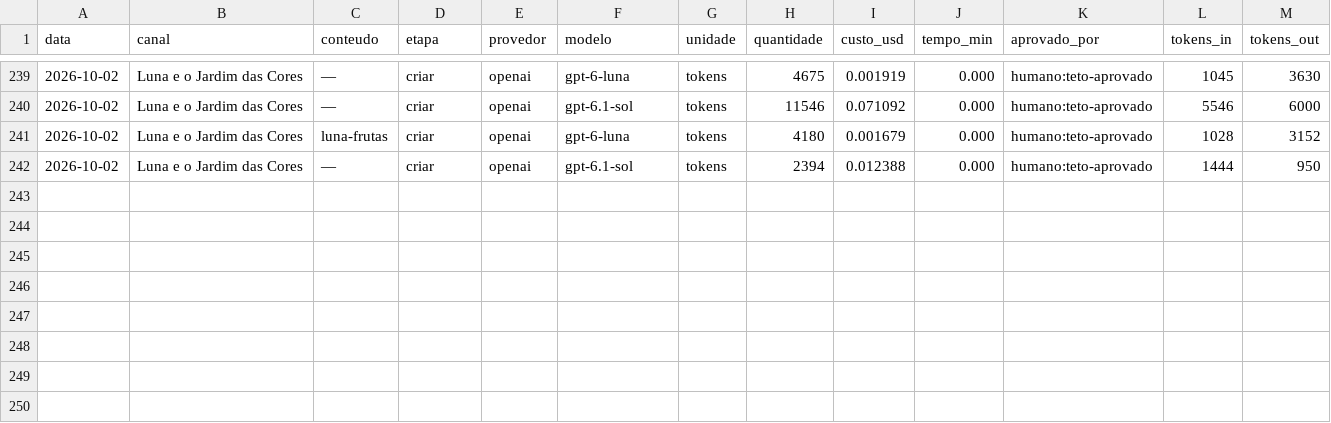
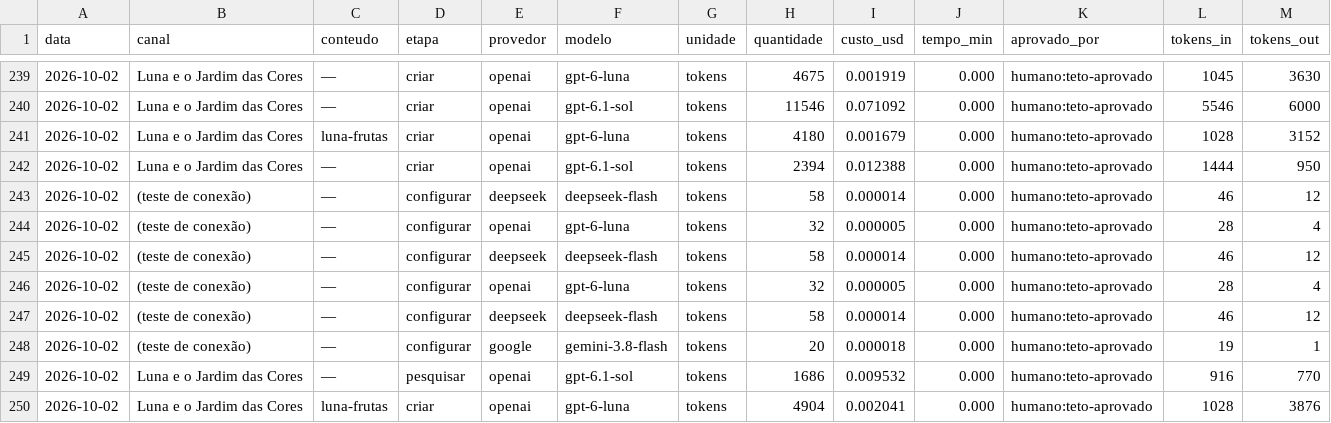
Before and after one commit to donclaudito/rebeca, a CSV file: .rebeca/custos.csv, drawn as a sheet; only a part is shown, gaps mark what is left out; rows hold the shown columns only; the diff names each change by its address in the sheet, - before the commit and + after, or states it on an @@ line.

```diff
--- a/.rebeca/custos.csv
+++ b/.rebeca/custos.csv
+row 243: 2026-10-02 | (teste de conexão) | — | configurar | deepseek | deepseek-flash | tokens | 58 | 0.000014 | 0.000 | humano:teto-aprovado | 46 | 12
+row 244: 2026-10-02 | (teste de conexão) | — | configurar | openai | gpt-6-luna | tokens | 32 | 0.000005 | 0.000 | humano:teto-aprovado | 28 | 4
+row 245: 2026-10-02 | (teste de conexão) | — | configurar | deepseek | deepseek-flash | tokens | 58 | 0.000014 | 0.000 | humano:teto-aprovado | 46 | 12
+row 246: 2026-10-02 | (teste de conexão) | — | configurar | openai | gpt-6-luna | tokens | 32 | 0.000005 | 0.000 | humano:teto-aprovado | 28 | 4
+row 247: 2026-10-02 | (teste de conexão) | — | configurar | deepseek | deepseek-flash | tokens | 58 | 0.000014 | 0.000 | humano:teto-aprovado | 46 | 12
+row 248: 2026-10-02 | (teste de conexão) | — | configurar | google | gemini-3.8-flash | tokens | 20 | 0.000018 | 0.000 | humano:teto-aprovado | 19 | 1
+row 249: 2026-10-02 | Luna e o Jardim das Cores | — | pesquisar | openai | gpt-6.1-sol | tokens | 1686 | 0.009532 | 0.000 | humano:teto-aprovado | 916 | 770
+row 250: 2026-10-02 | Luna e o Jardim das Cores | luna-frutas | criar | openai | gpt-6-luna | tokens | 4904 | 0.002041 | 0.000 | humano:teto-aprovado | 1028 | 3876
```
Also changed, not shown: 10 other files.
